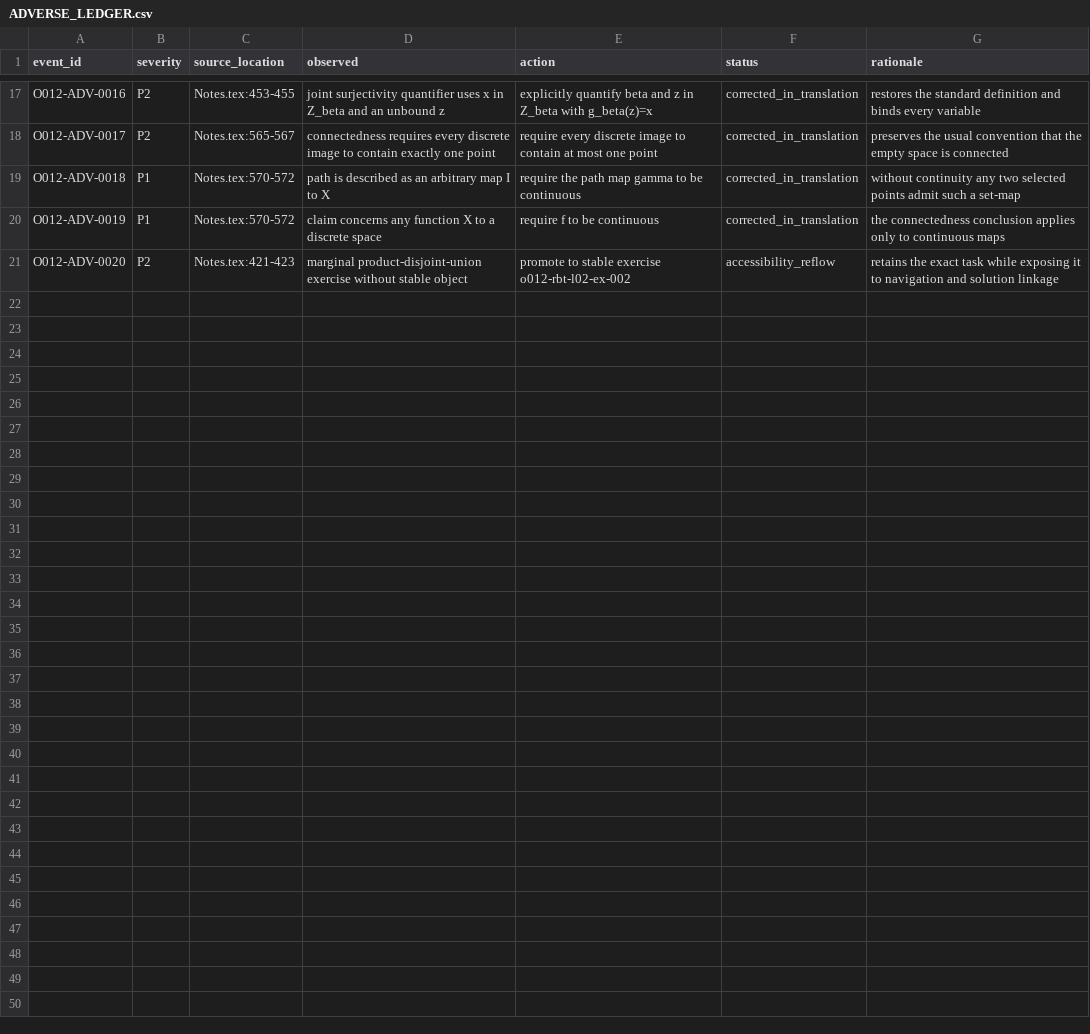
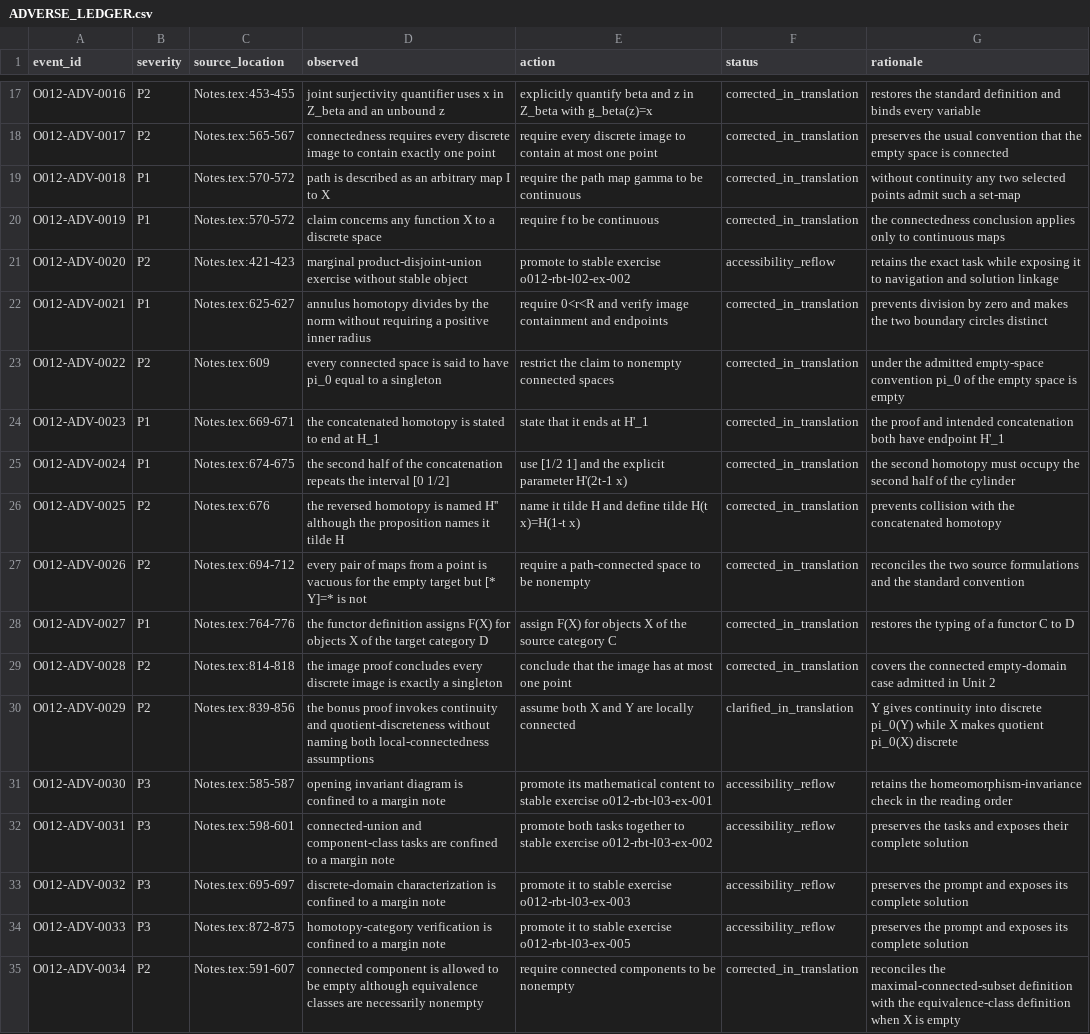
Before and after one commit to KokunoYumeto/algebraic-topology-id, a CSV file: 00_control/ADVERSE_LEDGER.csv, drawn as a sheet; only a part is shown, gaps mark what is left out.

Commit message:
Publish Indonesian algebraic topology Units 1-3

```diff
--- a/00_control/ADVERSE_LEDGER.csv
+++ b/00_control/ADVERSE_LEDGER.csv
@@ -21 +21,15 @@ O012-ADV-0019,P1,Notes.tex:570-572,claim concerns any function X to a discrete s
 O012-ADV-0020,P2,Notes.tex:421-423,marginal product-disjoint-union exercise without stable object,promote to stable exercise o012-rbt-l02-ex-002,accessibility_reflow,retains the exact task while exposing it to navigation and solution linkage
+O012-ADV-0021,P1,Notes.tex:625-627,annulus homotopy divides by the norm without requiring a positive inner radius,require 0<r<R and verify image containment and endpoints,corrected_in_translation,prevents division by zero and makes the two boundary circles distinct
+O012-ADV-0022,P2,Notes.tex:609,every connected space is said to have pi_0 equal to a singleton,restrict the claim to nonempty connected spaces,corrected_in_translation,under the admitted empty-space convention pi_0 of the empty space is empty
+O012-ADV-0023,P1,Notes.tex:669-671,the concatenated homotopy is stated to end at H_1,state that it ends at H'_1,corrected_in_translation,the proof and intended concatenation both have endpoint H'_1
+O012-ADV-0024,P1,Notes.tex:674-675,the second half of the concatenation repeats the interval [0 1/2],use [1/2 1] and the explicit parameter H'(2t-1 x),corrected_in_translation,the second homotopy must occupy the second half of the cylinder
+O012-ADV-0025,P2,Notes.tex:676,the reversed homotopy is named H'' although the proposition names it tilde H,name it tilde H and define tilde H(t x)=H(1-t x),corrected_in_translation,prevents collision with the concatenated homotopy
+O012-ADV-0026,P2,Notes.tex:694-712,every pair of maps from a point is vacuous for the empty target but [* Y]=* is not,require a path-connected space to be nonempty,corrected_in_translation,reconciles the two source formulations and the standard convention
+O012-ADV-0027,P1,Notes.tex:764-776,the functor definition assigns F(X) for objects X of the target category D,assign F(X) for objects X of the source category C,corrected_in_translation,restores the typing of a functor C to D
+O012-ADV-0028,P2,Notes.tex:814-818,the image proof concludes every discrete image is exactly a singleton,conclude that the image has at most one point,corrected_in_translation,covers the connected empty-domain case admitted in Unit 2
+O012-ADV-0029,P2,Notes.tex:839-856,the bonus proof invokes continuity and quotient-discreteness without naming both local-connectedness assumptions,assume both X and Y are locally connected,clarified_in_translation,Y gives continuity into discrete pi_0(Y) while X makes quotient pi_0(X) discrete
+O012-ADV-0030,P3,Notes.tex:585-587,opening invariant diagram is confined to a margin note,promote its mathematical content to stable exercise o012-rbt-l03-ex-001,accessibility_reflow,retains the homeomorphism-invariance check in the reading order
+O012-ADV-0031,P3,Notes.tex:598-601,connected-union and component-class tasks are confined to a margin note,promote both tasks together to stable exercise o012-rbt-l03-ex-002,accessibility_reflow,preserves the tasks and exposes their complete solution
+O012-ADV-0032,P3,Notes.tex:695-697,discrete-domain characterization is confined to a margin note,promote it to stable exercise o012-rbt-l03-ex-003,accessibility_reflow,preserves the prompt and exposes its complete solution
+O012-ADV-0033,P3,Notes.tex:872-875,homotopy-category verification is confined to a margin note,promote it to stable exercise o012-rbt-l03-ex-005,accessibility_reflow,preserves the prompt and exposes its complete solution
+O012-ADV-0034,P2,Notes.tex:591-607,connected component is allowed to be empty although equivalence classes are necessarily nonempty,require connected components to be nonempty,corrected_in_translation,reconciles the maximal-connected-subset definition with the equivalence-class definition when X is empty
```
Also changed, not shown: 00_control/TERMINOLOGY.csv, 28 other files.
